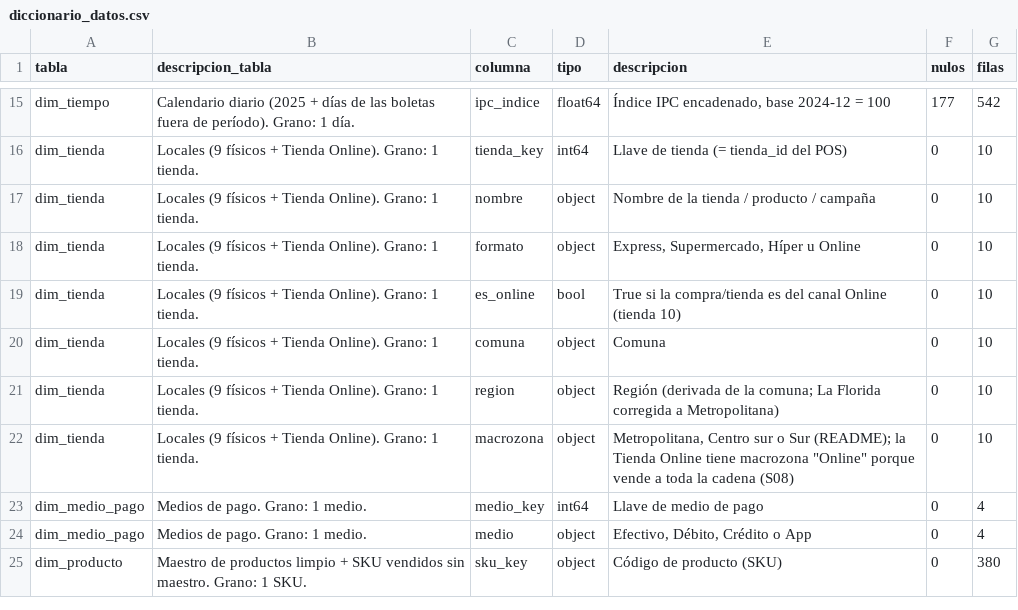
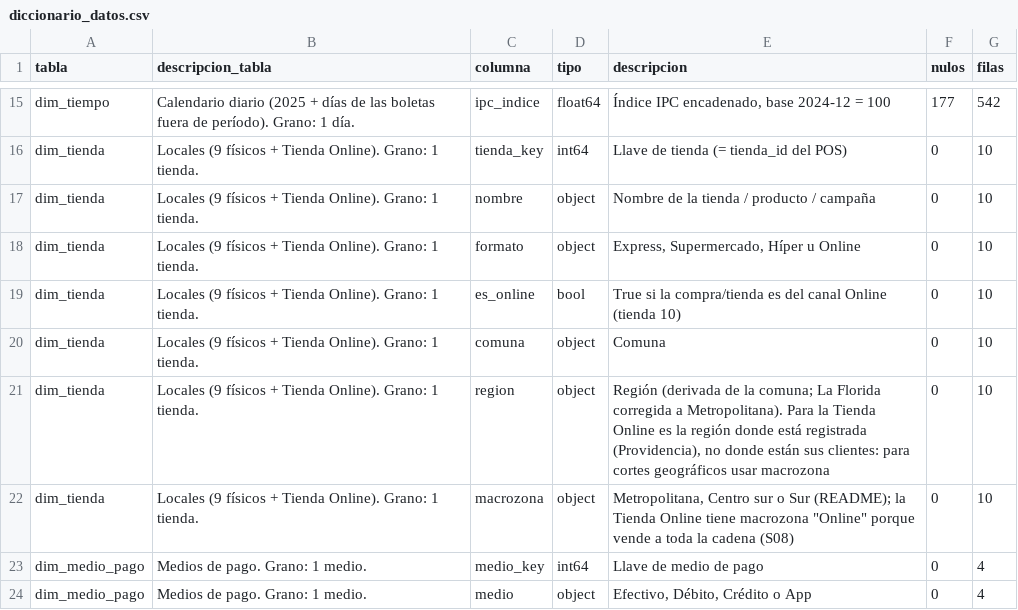
Before and after one commit to antopineda/TIN-Retail-2, a CSV file: datos/oro/diccionario_datos.csv, drawn as a sheet; only a part is shown, gaps mark what is left out; the shorter side is filled out with more unchanged rows.

```diff
--- a/datos/oro/diccionario_datos.csv
+++ b/datos/oro/diccionario_datos.csv
@@ -20,3 +20,3 @@ dim_tienda,Locales (9 físicos + Tienda Online). Grano: 1 tienda.,es_online,bool
 dim_tienda,Locales (9 físicos + Tienda Online). Grano: 1 tienda.,comuna,object,Comuna,0,10
-dim_tienda,Locales (9 físicos + Tienda Online). Grano: 1 tienda.,region,object,Región (derivada de la comuna; La Florida corregida a Metropolitana),0,10
+dim_tienda,Locales (9 físicos + Tienda Online). Grano: 1 tienda.,region,object,"Región (derivada de la comuna; La Florida corregida a Metropolitana). Para la Tienda Online es la región donde está registrada (Providencia), no donde están sus clientes: para cortes geográficos usar macrozona",0,10
 dim_tienda,Locales (9 físicos + Tienda Online). Grano: 1 tienda.,macrozona,object,"Metropolitana, Centro sur o Sur (README); la Tienda Online tiene macrozona ""Online"" porque vende a toda la cadena (S08)",0,10
```
Also changed, not shown: 3 other files.
